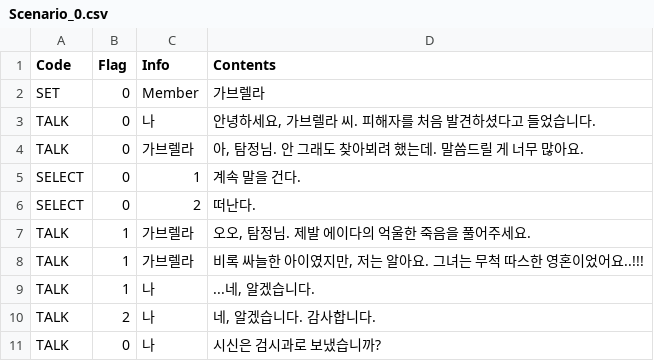
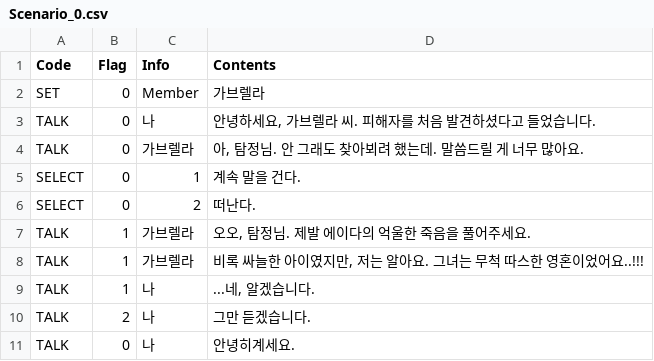
Before and after one commit to viyamKUN/quick-visual-novel, a CSV file: Assets/Resources/KR/Scenarios/Scenario_0.csv, drawn as a sheet; the diff names each change by its address in the sheet, - before the commit and + after, or states it on an @@ line.

```diff
--- a/Assets/Resources/KR/Scenarios/Scenario_0.csv
+++ b/Assets/Resources/KR/Scenarios/Scenario_0.csv
-D10 (Contents): 네, 알겠습니다. 감사합니다.
+D10 (Contents): 그만 듣겠습니다.
-D11 (Contents): 시신은 검시과로 보냈습니까?
+D11 (Contents): 안녕히계세요.
```
Also changed, not shown: 19 other files.
